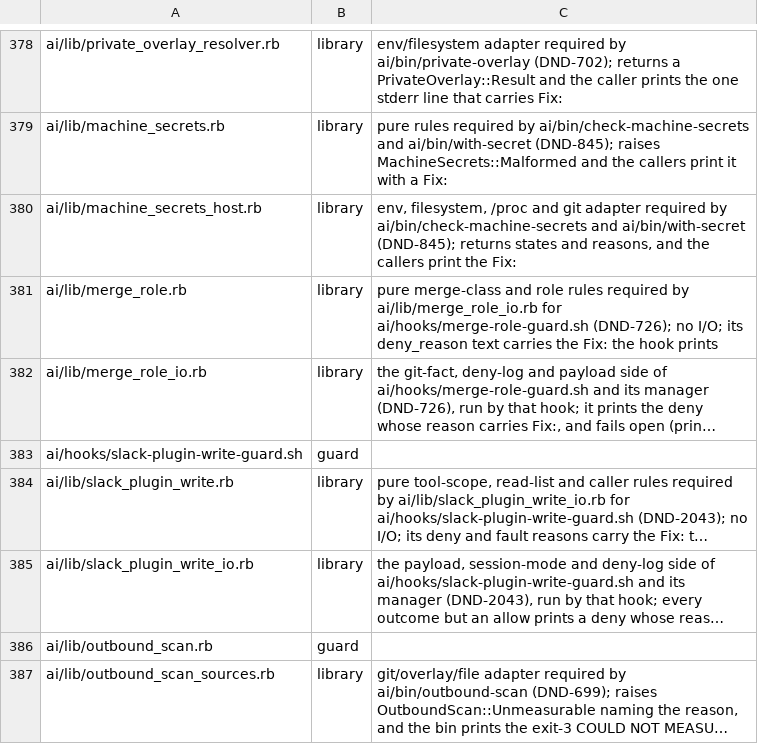
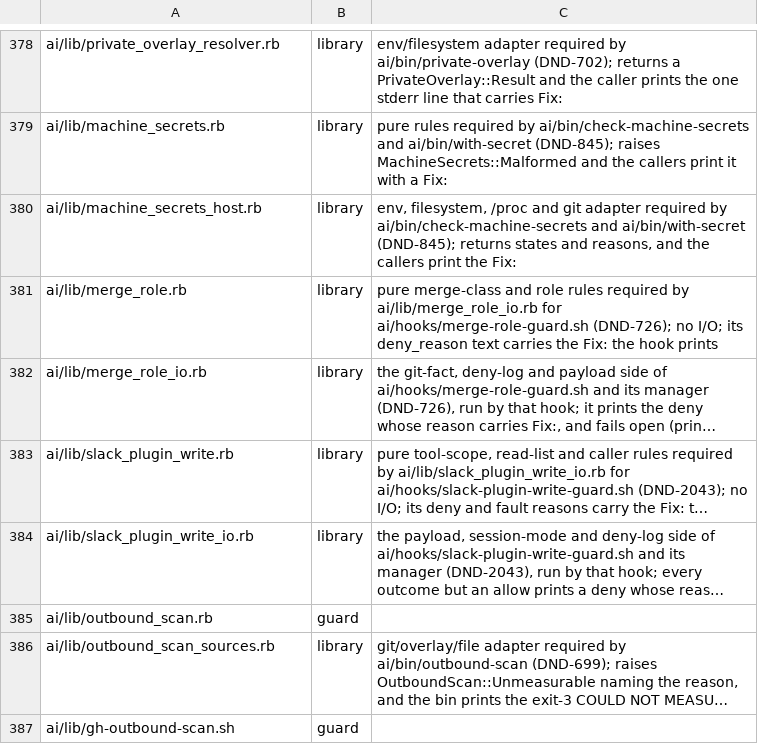
Before and after one commit to CJPoll/custom, a TSV file: ai/guard-classification.tsv, drawn as a sheet; only a part is shown, gaps mark what is left out; the shorter side is filled out with more unchanged rows; long unchanged cells end in …; the diff names each change by its address in the sheet, - before the commit and + after, or states it on an @@ line.

```diff
--- a/ai/guard-classification.tsv
+++ b/ai/guard-classification.tsv
-row 383: ai/hooks/slack-plugin-write-guard.sh | guard
```
Also changed, not shown: 6 other files.
